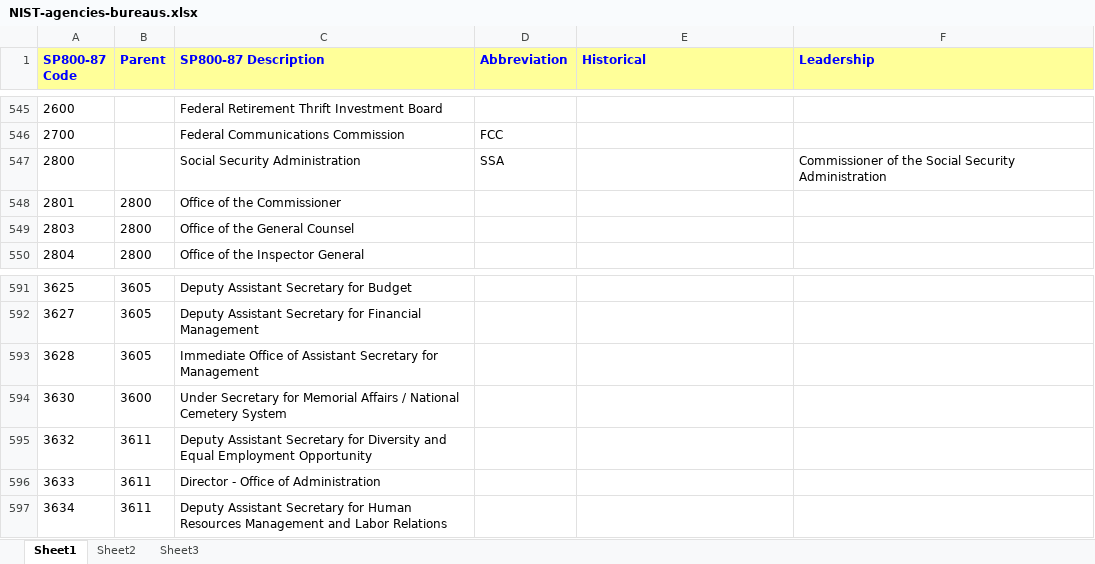
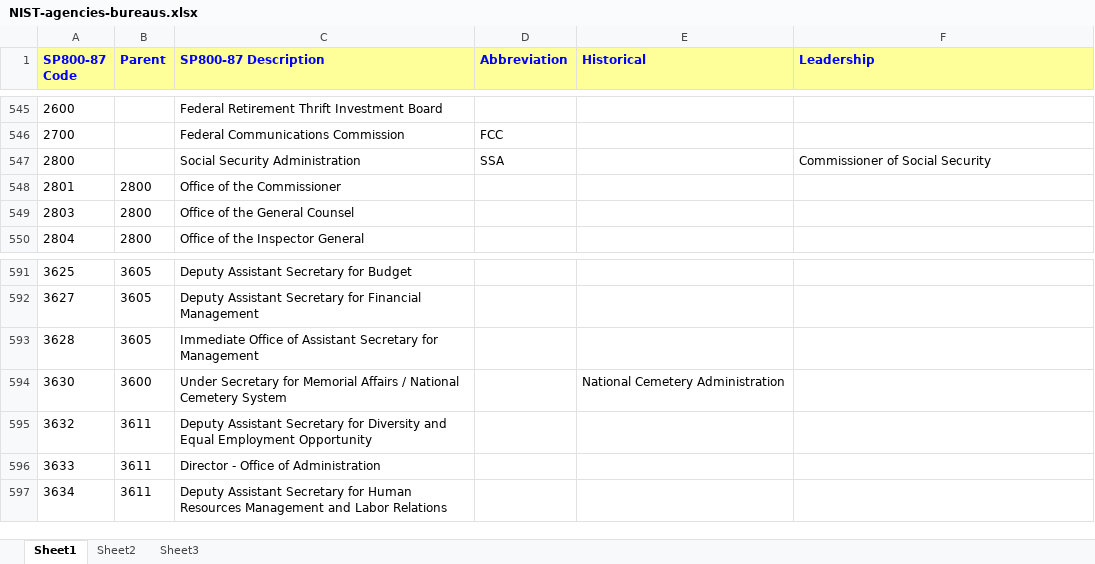
Before and after one commit to favila/catoxml-entity-lookups, an Excel workbook: sources/NIST-agencies-bureaus.xlsx, sheet Sheet1, drawn as a sheet; only a part is shown, gaps mark what is left out; values as stored, in another font and other column widths than the file's, no borders; the diff names each change by its address in the sheet, - before the commit and + after, or states it on an @@ line.

```diff
--- a/sources/NIST-agencies-bureaus.xlsx (sheet Sheet1)
+++ b/sources/NIST-agencies-bureaus.xlsx (sheet Sheet1)
-F547 (Leadership): Commissioner of the Social Security Administration
+F547 (Leadership): Commissioner of Social Security
-E594 (Historical): (empty)
+E594 (Historical): National Cemetery Administration
```
Also changed, not shown: 3 other files.
